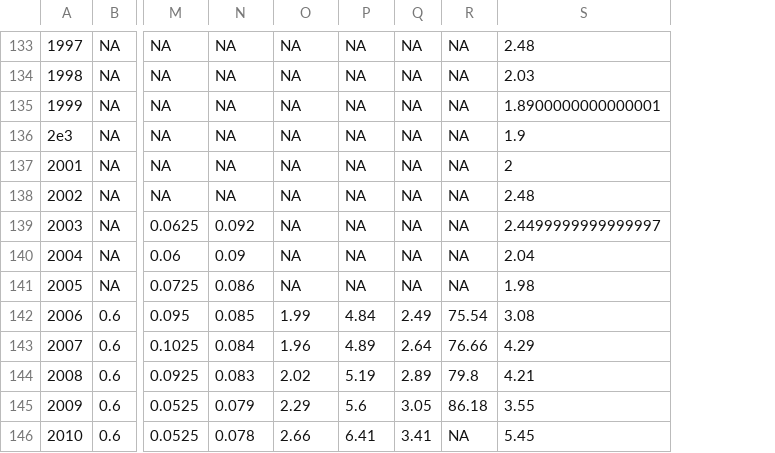
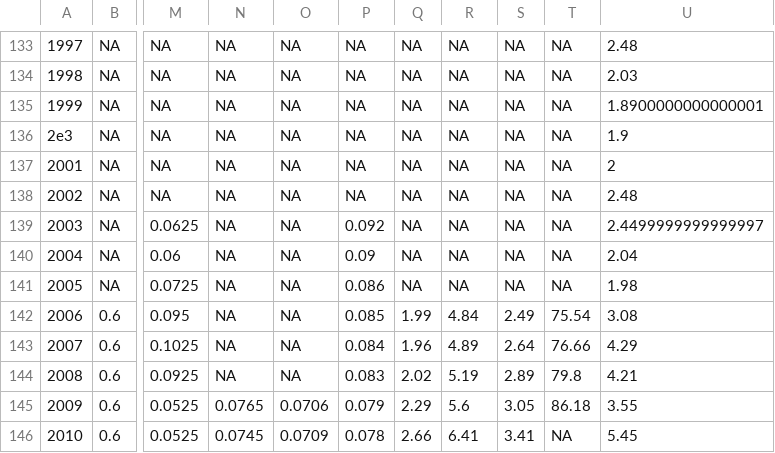
Before and after one commit to rdinter/CAUV, a CSV file: 1-tidy/ohio_all.csv, drawn as a sheet; only a part is shown, gaps mark what is left out; the diff covers the shown part only; the diff names each change by its address in the sheet, - before the commit and + after, or states it on an @@ line.

```diff
--- a/1-tidy/ohio_all.csv
+++ b/1-tidy/ohio_all.csv
+column S, rows 133-146: NA | NA | NA | NA | NA | NA | NA | NA | NA | 2.49 | 2.64 | 2.89 | 3.05 | 3.41
+column T, rows 133-146: NA | NA | NA | NA | NA | NA | NA | NA | NA | 75.54 | 76.66 | 79.8 | 86.18 | NA
-N139: 0.092
+N139: NA
-P139: NA
+P139: 0.092
-N140: 0.09
+N140: NA
-P140: NA
+P140: 0.09
-N141: 0.086
+N141: NA
-P141: NA
+P141: 0.086
-N142: 0.085
+N142: NA
-O142: 1.99
+O142: NA
-P142: 4.84
+P142: 0.085
-Q142: 2.49
+Q142: 1.99
-R142: 75.54
+R142: 4.84
-N143: 0.084
+N143: NA
-O143: 1.96
+O143: NA
-P143: 4.89
+P143: 0.084
-Q143: 2.64
+Q143: 1.96
-R143: 76.66
+R143: 4.89
-N144: 0.083
+N144: NA
-O144: 2.02
+O144: NA
-P144: 5.19
+P144: 0.083
-Q144: 2.89
+Q144: 2.02
-R144: 79.8
+R144: 5.19
-N145: 0.079
+N145: 0.0765
-O145: 2.29
+O145: 0.0706
-P145: 5.6
+P145: 0.079
-Q145: 3.05
+Q145: 2.29
-R145: 86.18
+R145: 5.6
-N146: 0.078
+N146: 0.0745
-O146: 2.66
+O146: 0.0709
-P146: 6.41
+P146: 0.078
-Q146: 3.41
+Q146: 2.66
-R146: NA
+R146: 6.41
```
Also changed, not shown: 46 edited cells elsewhere in this file, 0-data/cap_rate/capitalization_rate.csv, 1-tidy/cap/ohio_caprate.csv, 3 other files.
